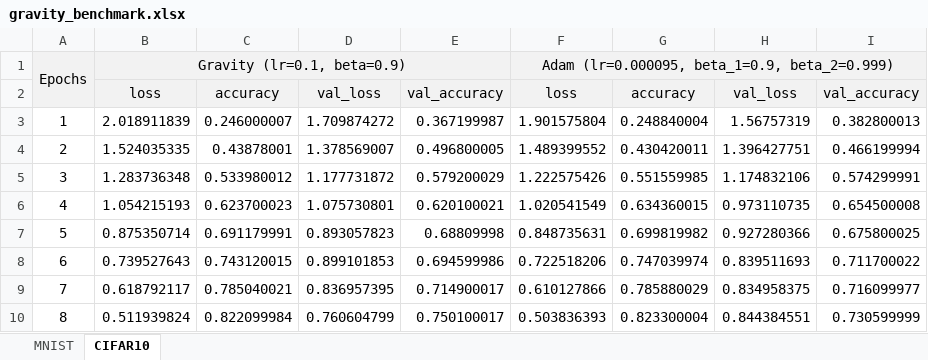
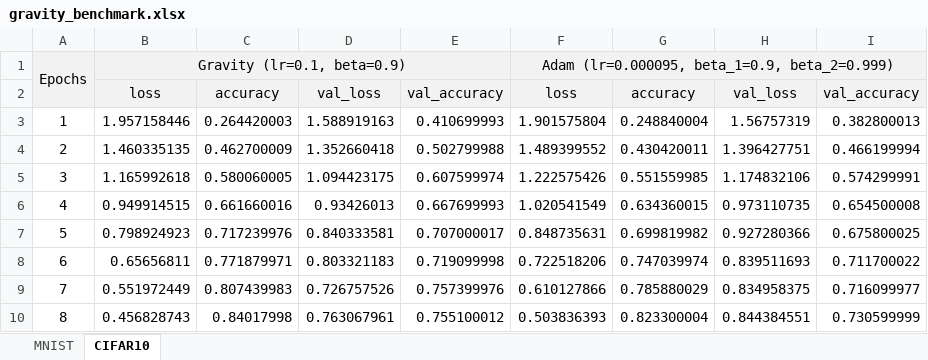
Before and after one commit to dariush-bahrami/gravity.optimizer, an Excel workbook: logs/Benchmarks/gravity_benchmark.xlsx, sheet CIFAR10, drawn as a sheet; only a part is shown; values as stored, in another font and other column widths than the file's, no borders; charts and pictures not drawn; the diff covers the shown part only; the diff names each change by its address in the sheet, - before the commit and + after, or states it on an @@ line.

```diff
--- a/logs/Benchmarks/gravity_benchmark.xlsx (sheet CIFAR10)
+++ b/logs/Benchmarks/gravity_benchmark.xlsx (sheet CIFAR10)
-B3: 2.018911839
+B3: 1.957158446
-C3: 0.246000007
+C3: 0.264420003
-D3: 1.709874272
+D3: 1.588919163
-E3: 0.367199987
+E3: 0.410699993
-B4: 1.524035335
+B4: 1.460335135
-C4: 0.43878001
+C4: 0.462700009
-D4: 1.378569007
+D4: 1.352660418
-E4: 0.496800005
+E4: 0.502799988
-B5: 1.283736348
+B5: 1.165992618
-C5: 0.533980012
+C5: 0.580060005
-D5: 1.177731872
+D5: 1.094423175
-E5: 0.579200029
+E5: 0.607599974
-B6: 1.054215193
+B6: 0.949914515
-C6: 0.623700023
+C6: 0.661660016
-D6: 1.075730801
+D6: 0.93426013
-E6: 0.620100021
+E6: 0.667699993
-B7: 0.875350714
+B7: 0.798924923
-C7: 0.691179991
+C7: 0.717239976
-D7: 0.893057823
+D7: 0.840333581
-E7: 0.68809998
+E7: 0.707000017
-B8: 0.739527643
+B8: 0.65656811
-C8: 0.743120015
+C8: 0.771879971
-D8: 0.899101853
+D8: 0.803321183
-E8: 0.694599986
+E8: 0.719099998
-B9: 0.618792117
+B9: 0.551972449
-C9: 0.785040021
+C9: 0.807439983
-D9: 0.836957395
+D9: 0.726757526
-E9: 0.714900017
+E9: 0.757399976
-B10: 0.511939824
+B10: 0.456828743
-C10: 0.822099984
+C10: 0.84017998
-D10: 0.760604799
+D10: 0.763067961
-E10: 0.750100017
+E10: 0.755100012
```
Also changed, not shown: 348 edited cells elsewhere in this sheet, sheet MNIST, charts or pictures, 25 other files.
